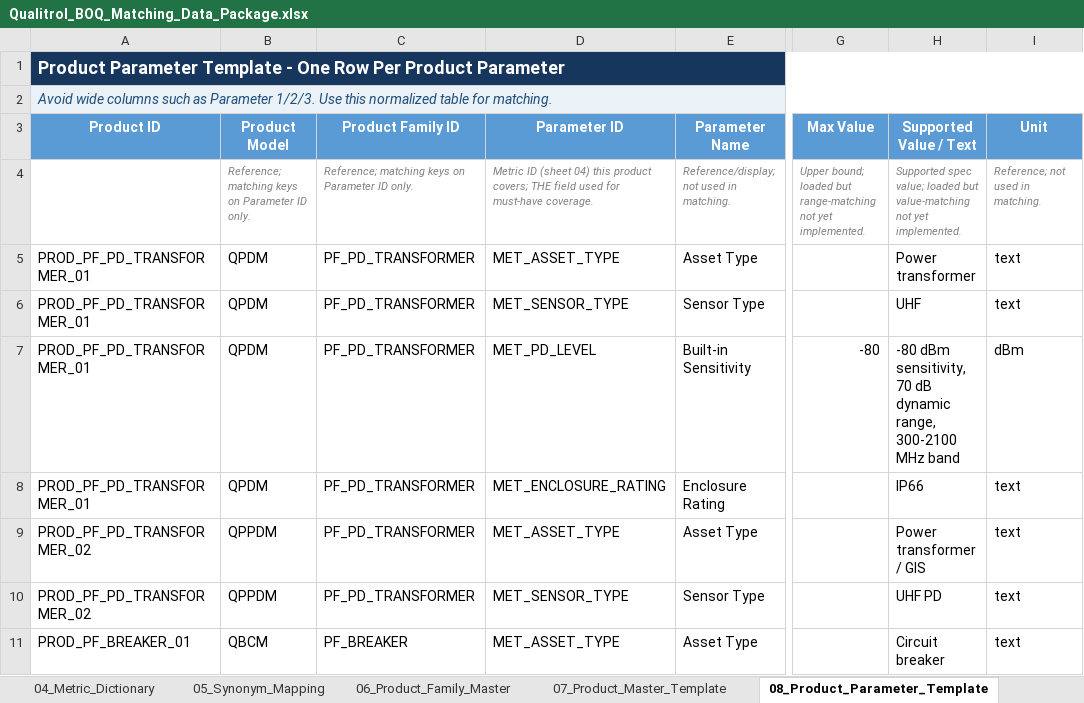
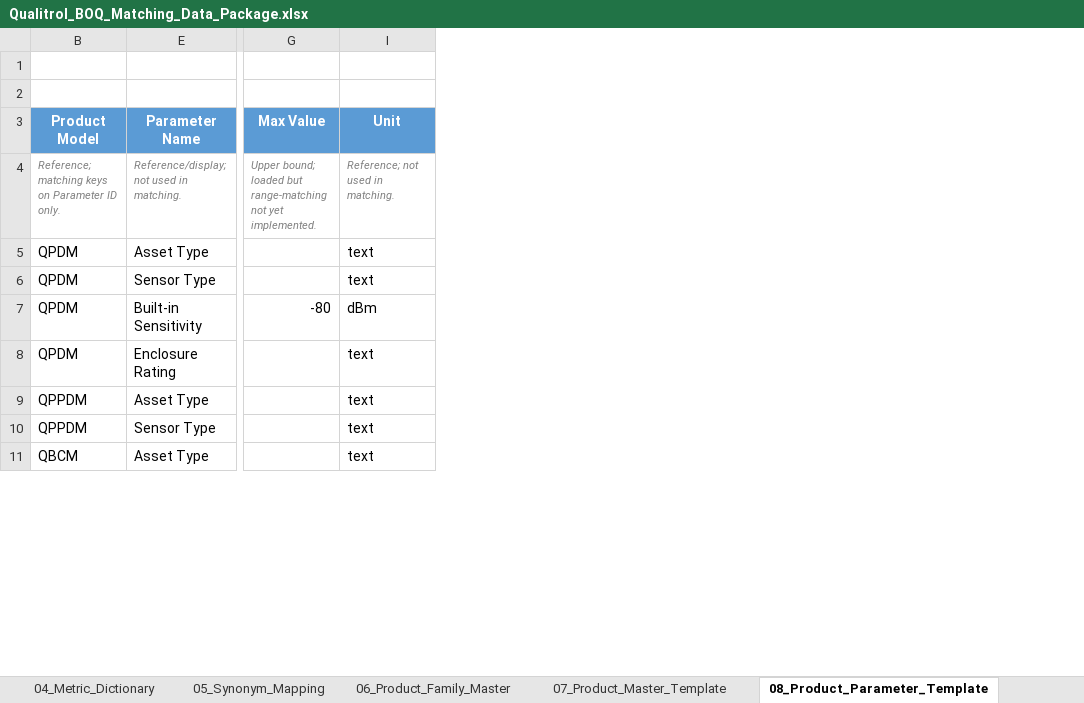
Before and after one commit to kevinqy001/Qualitrol-Quoting-Automation, an Excel workbook: Qualitrol_BOQ_Matching_Data_Package.xlsx, sheet 08_Product_Parameter_Template, drawn as a sheet; only a part is shown, gaps mark what is left out; values as stored, in another font and other column widths than the file's, no borders; table styles not drawn; the diff names each change by its address in the sheet, - before the commit and + after, or states it on an @@ line.

```diff
--- a/Qualitrol_BOQ_Matching_Data_Package.xlsx (sheet 08_Product_Parameter_Template)
+++ b/Qualitrol_BOQ_Matching_Data_Package.xlsx (sheet 08_Product_Parameter_Template)
@@ column A (Product ID) hidden, rows 1-2: Product Parameter Template - One Row Per Product Parameter | Avoid wide columns such as Parameter 1/2/3. Use this normalized table for matching.; rows 5-11: PROD_PF_PD_TRANSFORMER_01 | PROD_PF_PD_TRANSFORMER_01 | PROD_PF_PD_TRANSFORMER_01 | PROD_PF_PD_TRANSFORMER_01 | PROD_PF_PD_TRANSFORMER_02 | PROD_PF_PD_TRANSFORMER_02 | PROD_PF_BREAKER_01 @@
@@ column C (Product Family ID) hidden, rows 4-11: Reference; matching keys on Parameter ID only. | PF_PD_TRANSFORMER | PF_PD_TRANSFORMER | PF_PD_TRANSFORMER | PF_PD_TRANSFORMER | PF_PD_TRANSFORMER | PF_PD_TRANSFORMER | PF_BREAKER @@
@@ column D (Parameter ID) hidden, rows 4-11: Metric ID (sheet 04) this product covers; THE field used for must-have coverage. | MET_ASSET_TYPE | MET_SENSOR_TYPE | MET_PD_LEVEL | MET_ENCLOSURE_RATING | MET_ASSET_TYPE | MET_SENSOR_TYPE | MET_ASSET_TYPE @@
@@ column H (Supported Value / Text) hidden, rows 4-11: Supported spec value; loaded but value-matching not yet implemented. | Power transformer | UHF | -80 dBm sensitivity, 70 dB dynamic range, 300-2100 MHz band | IP66 | Power transformer / GIS | UHF PD | Circuit breaker @@
```
Also changed, not shown: sheet 10_Compatibility_Rules, sheet 04_Metric_Dictionary, sheet 09_Quantity_Rules, sheet 06_Product_Family_Master, sheet 03_Scenario_Master, sheet 07_Product_Master_Template, other sheet tabs, hidden cells.
